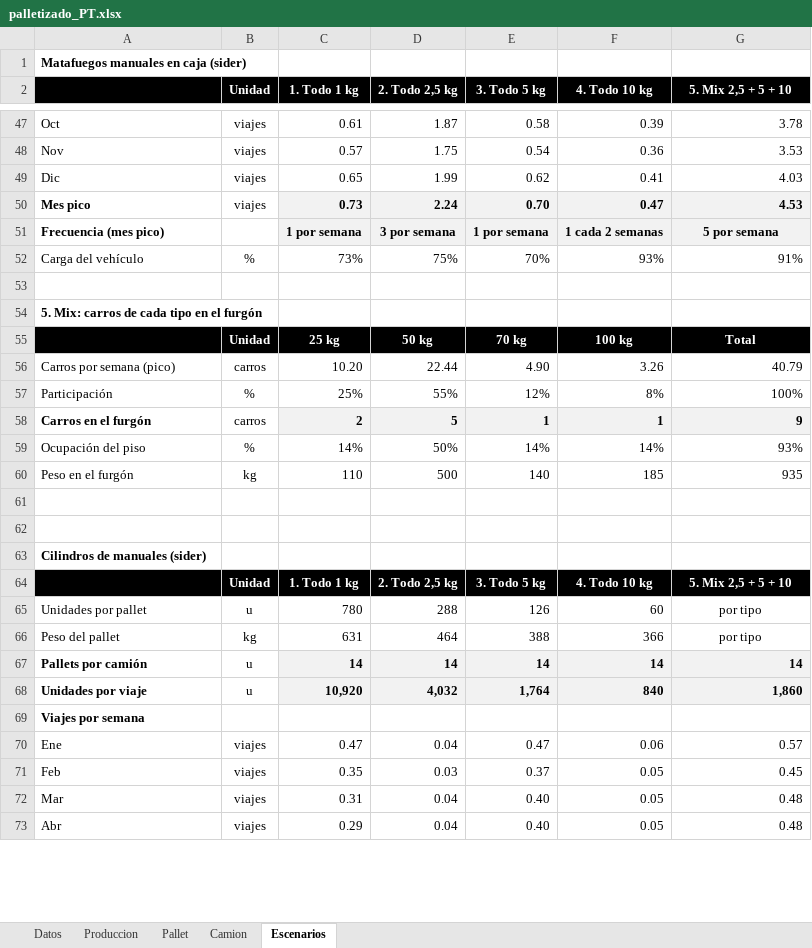
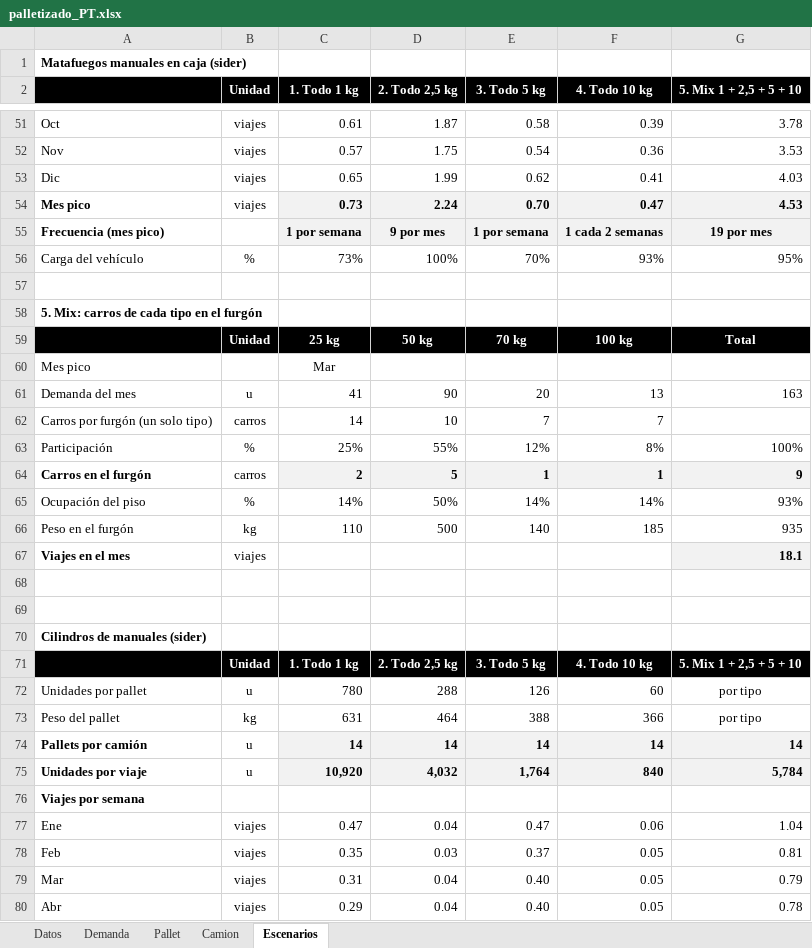
Before and after one commit to TadeoSinay/planos_industrial_flama, an Excel workbook: salida/palletizado_PT.xlsx, sheet Escenarios, drawn as a sheet; only a part is shown, gaps mark what is left out; values as stored, in another font and other column widths than the file's, no borders; removed rows and columns are numbered as before the commit, all else as after; the diff covers the shown part only; the diff names each change by its address in the sheet, - before the commit and + after, or states it on an @@ line.

```diff
--- a/salida/palletizado_PT.xlsx (sheet Escenarios)
+++ b/salida/palletizado_PT.xlsx (sheet Escenarios)
-sheet tab: Produccion
+sheet tab: Demanda
-G2: 5. Mix 2,5 + 5 + 10
+G2: 5. Mix 1 + 2,5 + 5 + 10
-D55 (2. Todo 2,5 kg): 3 por semana
+D55 (2. Todo 2,5 kg): 9 por mes
-G55 (5. Mix 1 + 2,5 + 5 + 10): 5 por semana
+G55 (5. Mix 1 + 2,5 + 5 + 10): 19 por mes
-D56 (2. Todo 2,5 kg): 75%
+D56 (2. Todo 2,5 kg): 100%
-G56 (5. Mix 1 + 2,5 + 5 + 10): 91%
+G56 (5. Mix 1 + 2,5 + 5 + 10): 95%
-row 56: Carros por semana (pico) | carros | 10.20 | 22.44 | 4.90 | 3.26 | 40.79
+row 60: Mes pico |  | Mar
+row 61: Demanda del mes | u | 41 | 90 | 20 | 13 | 163
+row 62: Carros por furgón (un solo tipo) | carros | 14 | 10 | 7 | 7
+row 67: Viajes en el mes | viajes |  |  |  |  | 18.1
-G71 (5. Mix 1 + 2,5 + 5 + 10): 5. Mix 2,5 + 5 + 10
+G71 (5. Mix 1 + 2,5 + 5 + 10): 5. Mix 1 + 2,5 + 5 + 10
-G75 (5. Mix 1 + 2,5 + 5 + 10): 1,860
+G75 (5. Mix 1 + 2,5 + 5 + 10): 5,784
-G77 (5. Mix 1 + 2,5 + 5 + 10): 0.57
+G77 (5. Mix 1 + 2,5 + 5 + 10): 1.04
-G78 (5. Mix 1 + 2,5 + 5 + 10): 0.45
+G78 (5. Mix 1 + 2,5 + 5 + 10): 0.81
-G79 (5. Mix 1 + 2,5 + 5 + 10): 0.48
+G79 (5. Mix 1 + 2,5 + 5 + 10): 0.79
-G80 (5. Mix 1 + 2,5 + 5 + 10): 0.48
+G80 (5. Mix 1 + 2,5 + 5 + 10): 0.78
```
Also changed, not shown: 25 added rows, 13 removed rows and 27 edited cells elsewhere in this sheet, sheet Demanda, formulas that keep their value, 1 other file.
